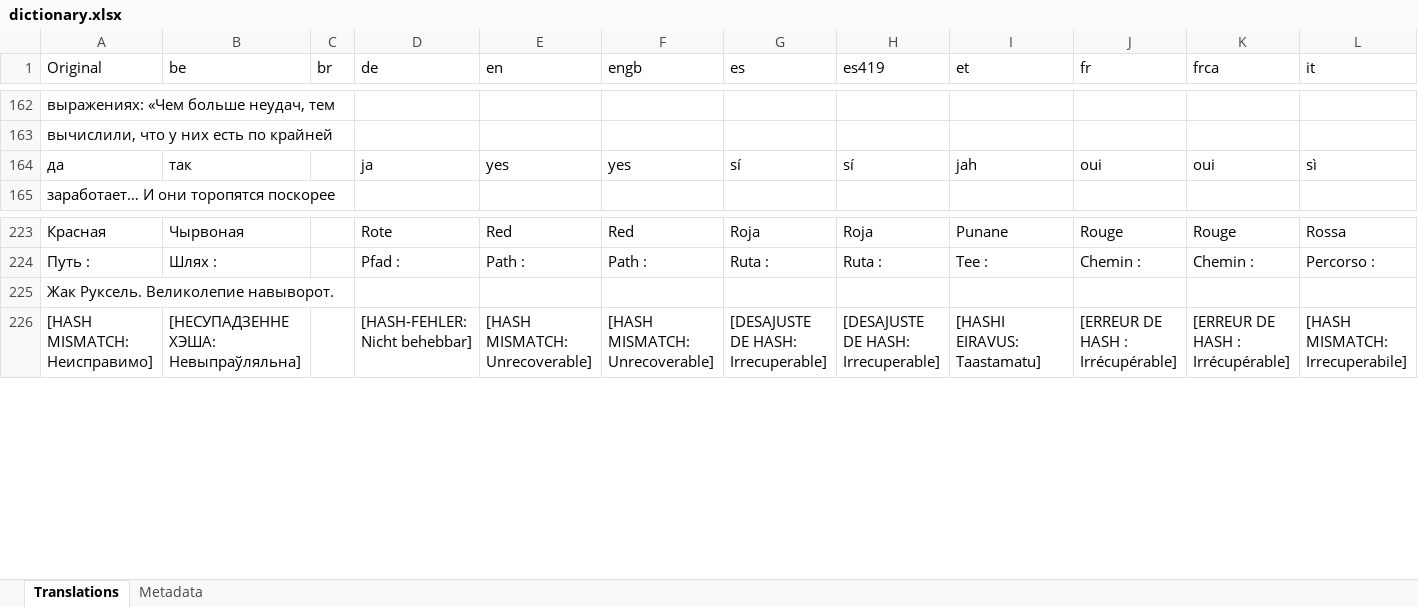
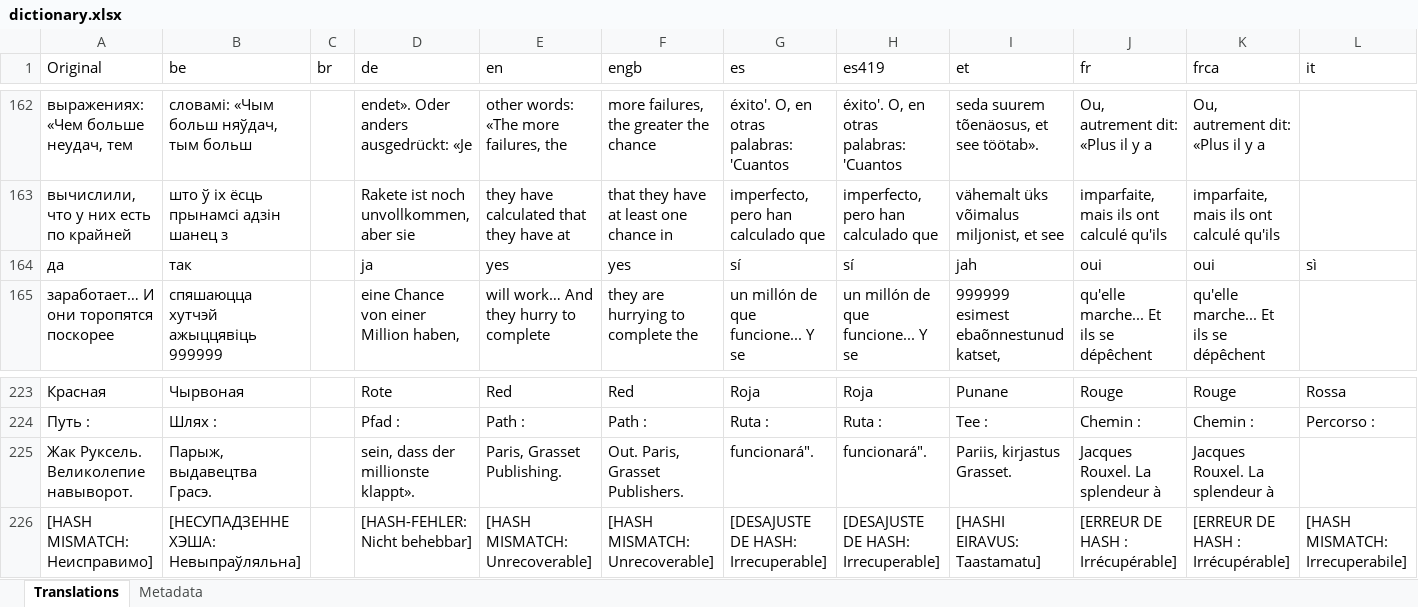
Before and after one commit to erickreyestorres/DBIPatcher, an Excel workbook: data/dictionary.xlsx, sheet Translations, drawn as a sheet; only a part is shown, gaps mark what is left out; values as stored, in another font and other column widths than the file's, no borders; the diff covers the shown part only; the diff names each change by its address in the sheet, - before the commit and + after, or states it on an @@ line.

```diff
--- a/data/dictionary.xlsx (sheet Translations)
+++ b/data/dictionary.xlsx (sheet Translations)
-B162 (be): (empty)
+B162 (be): словамі: «Чым больш няўдач, тым больш
-D162 (de): (empty)
+D162 (de): endet». Oder anders ausgedrückt: «Je
-E162 (en): (empty)
+E162 (en): other words: «The more failures, the
-F162 (engb): (empty)
+F162 (engb): more failures, the greater the chance
-G162 (es): (empty)
+G162 (es): éxito'. O, en otras palabras: 'Cuantos
-H162 (es419): (empty)
+H162 (es419): éxito'. O, en otras palabras: 'Cuantos
-I162 (et): (empty)
+I162 (et): seda suurem tõenäosus, et see töötab».
-J162 (fr): (empty)
+J162 (fr): Ou, autrement dit: «Plus il y a
-K162 (frca): (empty)
+K162 (frca): Ou, autrement dit: «Plus il y a
-B163 (be): (empty)
+B163 (be): што ў іх ёсць прынамсі адзін шанец з
-D163 (de): (empty)
+D163 (de): Rakete ist noch unvollkommen, aber sie
-E163 (en): (empty)
+E163 (en): they have calculated that they have at
-F163 (engb): (empty)
+F163 (engb): that they have at least one chance in
-G163 (es): (empty)
+G163 (es): imperfecto, pero han calculado que
-H163 (es419): (empty)
+H163 (es419): imperfecto, pero han calculado que
-I163 (et): (empty)
+I163 (et): vähemalt üks võimalus miljonist, et see
-J163 (fr): (empty)
+J163 (fr): imparfaite, mais ils ont calculé qu'ils
-K163 (frca): (empty)
+K163 (frca): imparfaite, mais ils ont calculé qu'ils
-B165 (be): (empty)
+B165 (be): спяшаюцца хутчэй ажыццявіць 999999
-D165 (de): (empty)
+D165 (de): eine Chance von einer Million haben,
-E165 (en): (empty)
+E165 (en): will work… And they hurry to complete
-F165 (engb): (empty)
+F165 (engb): they are hurrying to complete the
-G165 (es): (empty)
+G165 (es): un millón de que funcione... Y se
-H165 (es419): (empty)
+H165 (es419): un millón de que funcione... Y se
-I165 (et): (empty)
+I165 (et): 999999 esimest ebaõnnestunud katset,
-J165 (fr): (empty)
+J165 (fr): qu'elle marche... Et ils se dépêchent
-K165 (frca): (empty)
+K165 (frca): qu'elle marche... Et ils se dépêchent
-B225 (be): (empty)
+B225 (be): Парыж, выдавецтва Грасэ.
-D225 (de): (empty)
+D225 (de): sein, dass der millionste klappt».
-E225 (en): (empty)
+E225 (en): Paris, Grasset Publishing.
-F225 (engb): (empty)
+F225 (engb): Out. Paris, Grasset Publishers.
-G225 (es): (empty)
+G225 (es): funcionará".
-H225 (es419): (empty)
+H225 (es419): funcionará".
-I225 (et): (empty)
+I225 (et): Pariis, kirjastus Grasset.
-J225 (fr): (empty)
+J225 (fr): Jacques Rouxel. La splendeur à
-K225 (frca): (empty)
+K225 (frca): Jacques Rouxel. La splendeur à
```
Also changed, not shown: 259 edited cells elsewhere in this sheet, 2 other files.
